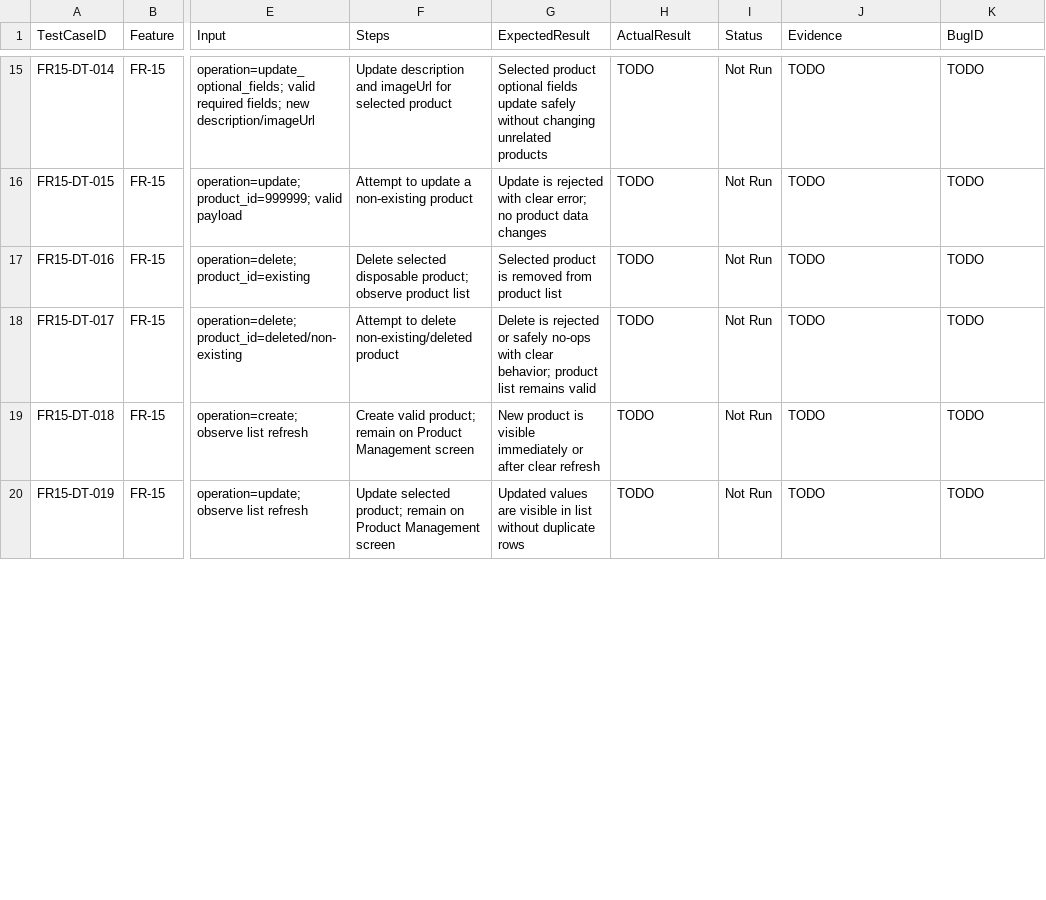
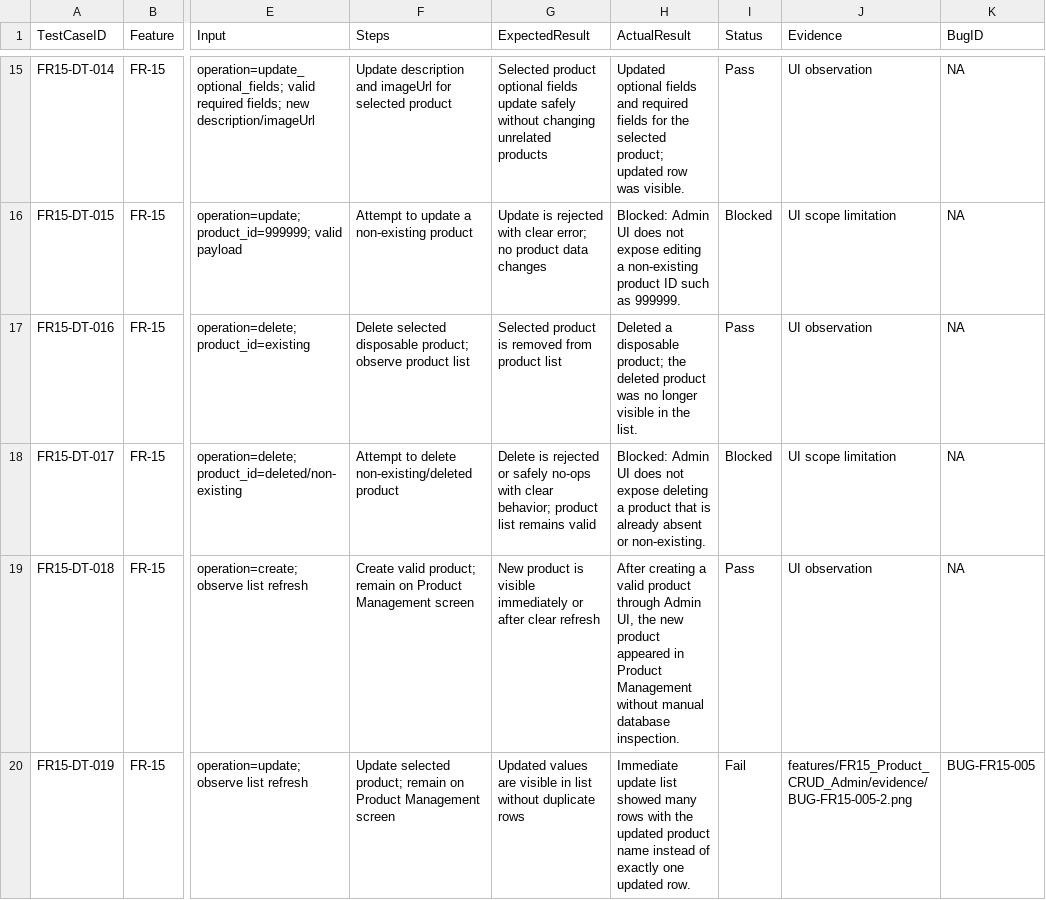
Before and after one commit to tnnhuaa/eshop-sut, a CSV file: features/FR15_Product_CRUD_Admin/04-test-cases.csv, drawn as a sheet; only a part is shown, gaps mark what is left out; the diff covers the shown part only; the diff names each change by its address in the sheet, - before the commit and + after, or states it on an @@ line.

Commit message:
test(fr15): execute product CRUD tests and link issues

```diff
--- a/features/FR15_Product_CRUD_Admin/04-test-cases.csv
+++ b/features/FR15_Product_CRUD_Admin/04-test-cases.csv
-H15 (ActualResult): TODO
+H15 (ActualResult): Updated optional fields and required fields for the selected product; updated row was visible.
-I15 (Status): Not Run
+I15 (Status): Pass
-J15 (Evidence): TODO
+J15 (Evidence): UI observation
-K15:K19 (BugID): TODO
+K15:K19 (BugID): NA
-H16 (ActualResult): TODO
+H16 (ActualResult): Blocked: Admin UI does not expose editing a non-existing product ID such as 999999.
-I16 (Status): Not Run
+I16 (Status): Blocked
-J16 (Evidence): TODO
+J16 (Evidence): UI scope limitation
-H17 (ActualResult): TODO
+H17 (ActualResult): Deleted a disposable product; the deleted product was no longer visible in the list.
-I17 (Status): Not Run
+I17 (Status): Pass
-J17 (Evidence): TODO
+J17 (Evidence): UI observation
-H18 (ActualResult): TODO
+H18 (ActualResult): Blocked: Admin UI does not expose deleting a product that is already absent or non-existing.
-I18 (Status): Not Run
+I18 (Status): Blocked
-J18 (Evidence): TODO
+J18 (Evidence): UI scope limitation
-H19 (ActualResult): TODO
+H19 (ActualResult): After creating a valid product through Admin UI, the new product appeared in Product Management without manual database inspection.
-I19 (Status): Not Run
+I19 (Status): Pass
-J19 (Evidence): TODO
+J19 (Evidence): UI observation
-H20 (ActualResult): TODO
+H20 (ActualResult): Immediate update list showed many rows with the updated product name instead of exactly one updated row.
-I20 (Status): Not Run
+I20 (Status): Fail
-J20 (Evidence): TODO
+J20 (Evidence): features/FR15_Product_CRUD_Admin/evidence/BUG-FR15-005-2.png
-K20 (BugID): TODO
+K20 (BugID): BUG-FR15-005
```
Also changed, not shown: 168 edited cells elsewhere in this file, supporting/requirement-traceability-matrix.csv, 15 other files.
